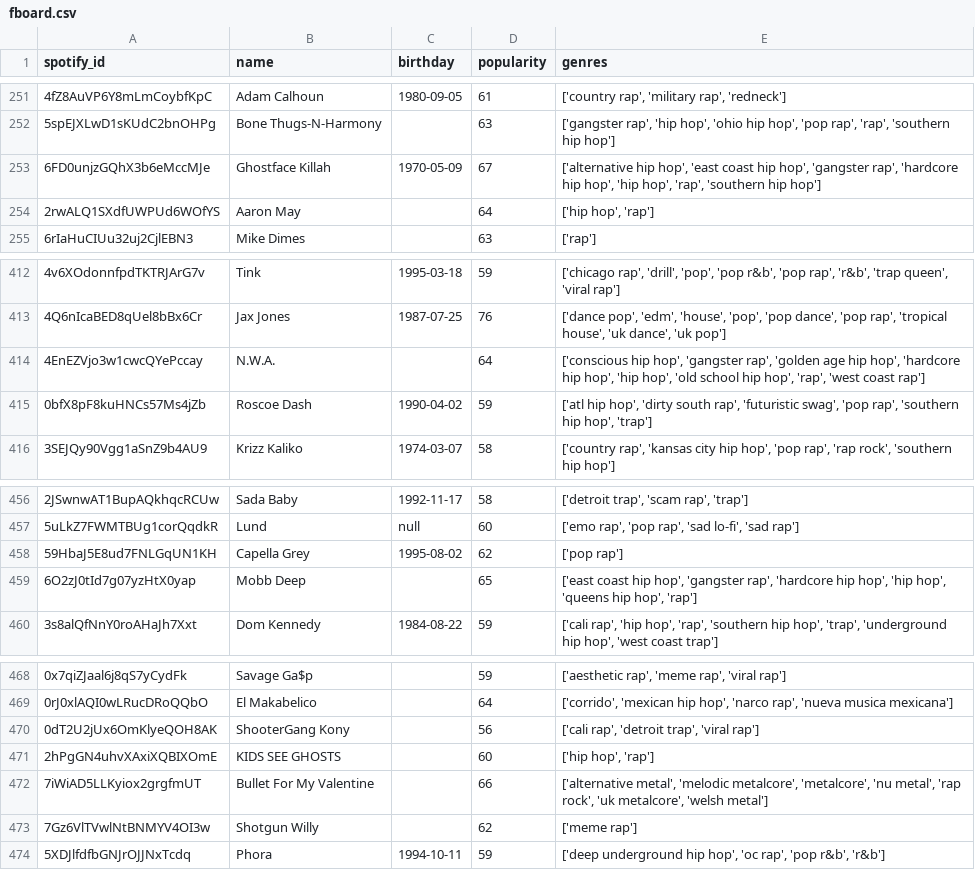
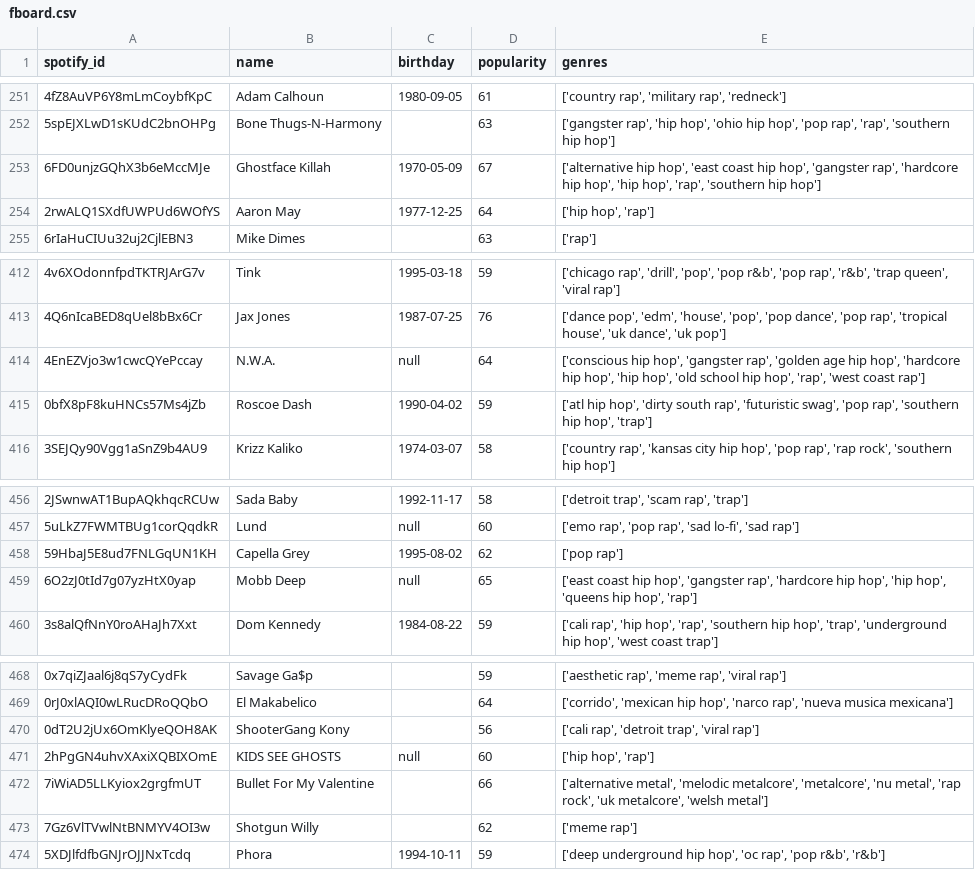
Before and after one commit to bladee2000/LEbot, a CSV file: birthday_bot/db/db_export/fboard.csv, drawn as a sheet; only a part is shown, gaps mark what is left out; the diff covers the shown part only.

```diff
--- a/birthday_bot/db/db_export/fboard.csv
+++ b/birthday_bot/db/db_export/fboard.csv
@@ -253,3 +253,3 @@ spotify_id,name,birthday,popularity,genres
 6FD0unjzGQhX3b6eMccMJe,Ghostface Killah,1970-05-09,67,"['alternative hip hop', 'east coast hip hop', 'gangster rap', 'hardcore hip hop', 'hip hop', 'rap', 'southern hip hop']"
-2rwALQ1SXdfUWPUd6WOfYS,Aaron May,,64,"['hip hop', 'rap']"
+2rwALQ1SXdfUWPUd6WOfYS,Aaron May,1977-12-25,64,"['hip hop', 'rap']"
 6rIaHuCIUu32uj2CjlEBN3,Mike Dimes,,63,['rap']
@@ -413,3 +413,3 @@ spotify_id,name,birthday,popularity,genres
 4Q6nIcaBED8qUel8bBx6Cr,Jax Jones,1987-07-25,76,"['dance pop', 'edm', 'house', 'pop', 'pop dance', 'pop rap', 'tropical house', 'uk dance', 'uk pop']"
-4EnEZVjo3w1cwcQYePccay,N.W.A.,,64,"['conscious hip hop', 'gangster rap', 'golden age hip hop', 'hardcore hip hop', 'hip hop', 'old school hip hop', 'rap', 'west coast rap']"
+4EnEZVjo3w1cwcQYePccay,N.W.A.,null,64,"['conscious hip hop', 'gangster rap', 'golden age hip hop', 'hardcore hip hop', 'hip hop', 'old school hip hop', 'rap', 'west coast rap']"
 0bfX8pF8kuHNCs57Ms4jZb,Roscoe Dash,1990-04-02,59,"['atl hip hop', 'dirty south rap', 'futuristic swag', 'pop rap', 'southern hip hop', 'trap']"
@@ -458,3 +458,3 @@ spotify_id,name,birthday,popularity,genres
 59HbaJ5E8ud7FNLGqUN1KH,Capella Grey,1995-08-02,62,['pop rap']
-6O2zJ0tId7g07yzHtX0yap,Mobb Deep,,65,"['east coast hip hop', 'gangster rap', 'hardcore hip hop', 'hip hop', 'queens hip hop', 'rap']"
+6O2zJ0tId7g07yzHtX0yap,Mobb Deep,null,65,"['east coast hip hop', 'gangster rap', 'hardcore hip hop', 'hip hop', 'queens hip hop', 'rap']"
 3s8alQfNnY0roAHaJh7Xxt,Dom Kennedy,1984-08-22,59,"['cali rap', 'hip hop', 'rap', 'southern hip hop', 'trap', 'underground hip hop', 'west coast trap']"
@@ -470,3 +470,3 @@ spotify_id,name,birthday,popularity,genres
 0dT2U2jUx6OmKlyeQOH8AK,ShooterGang Kony,,56,"['cali rap', 'detroit trap', 'viral rap']"
-2hPgGN4uhvXAxiXQBIXOmE,KIDS SEE GHOSTS,,60,"['hip hop', 'rap']"
+2hPgGN4uhvXAxiXQBIXOmE,KIDS SEE GHOSTS,null,60,"['hip hop', 'rap']"
 7iWiAD5LLKyiox2grgfmUT,Bullet For My Valentine,,66,"['alternative metal', 'melodic metalcore', 'metalcore', 'nu metal', 'rap rock', 'uk metalcore', 'welsh metal']"
```
Also changed, not shown: 3 added rows and 12 edited cells elsewhere in this file, 12 other files.
